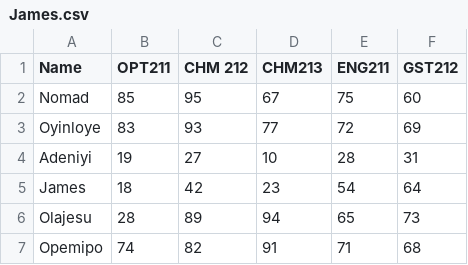
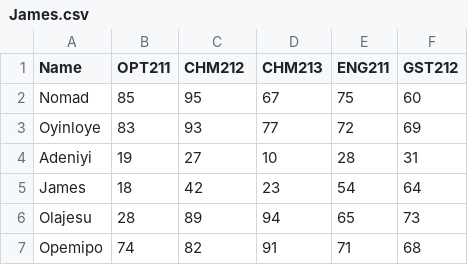
Before and after one commit to abdulsalamabdullahi1219-bot/Grade2-grade-report, a CSV file: James.csv, drawn as a sheet.

Commit message:
Fix typo in column header for CHM212

```diff
--- a/James.csv
+++ b/James.csv
@@ -1,2 +1,2 @@
-Name,OPT211,CHM 212,CHM213,ENG211,GST212
+Name,OPT211,CHM212,CHM213,ENG211,GST212
 Nomad, 85, 95, 67, 75, 60
```
